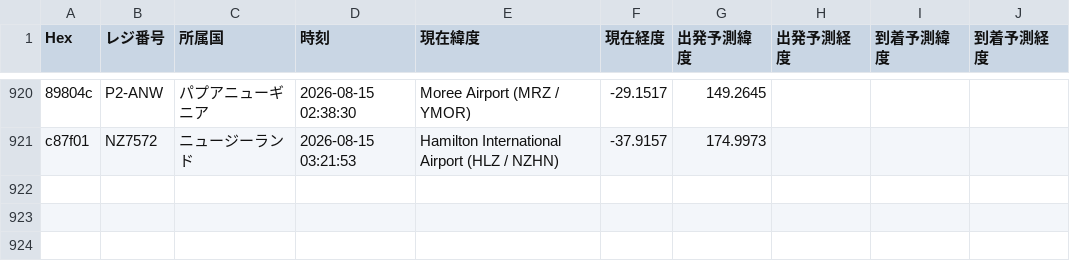
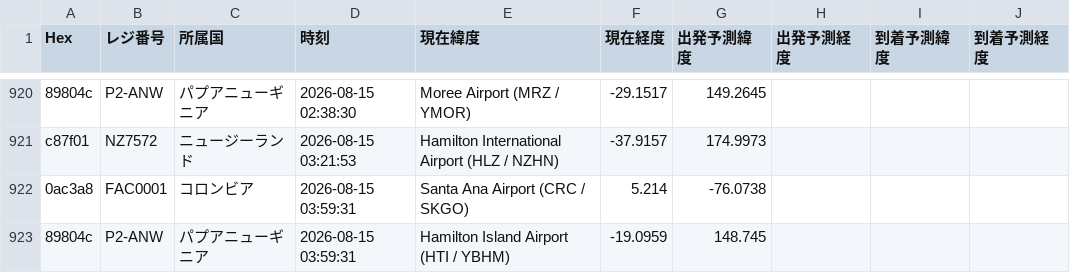
Before and after one commit to wata9857-ops/airtraking, a CSV file: flight_history.csv, drawn as a sheet; only a part is shown, gaps mark what is left out; the diff names each change by its address in the sheet, - before the commit and + after, or states it on an @@ line.

```diff
--- a/flight_history.csv
+++ b/flight_history.csv
+row 922: 0ac3a8 | FAC0001 | コロンビア | 2026-08-15 03:59:31 | Santa Ana Airport (CRC / SKGO) | 5.214 | -76.0738
+row 923: 89804c | P2-ANW | パプアニューギニア | 2026-08-15 03:59:31 | Hamilton Island Airport (HTI / YBHM) | -19.0959 | 148.745
```
